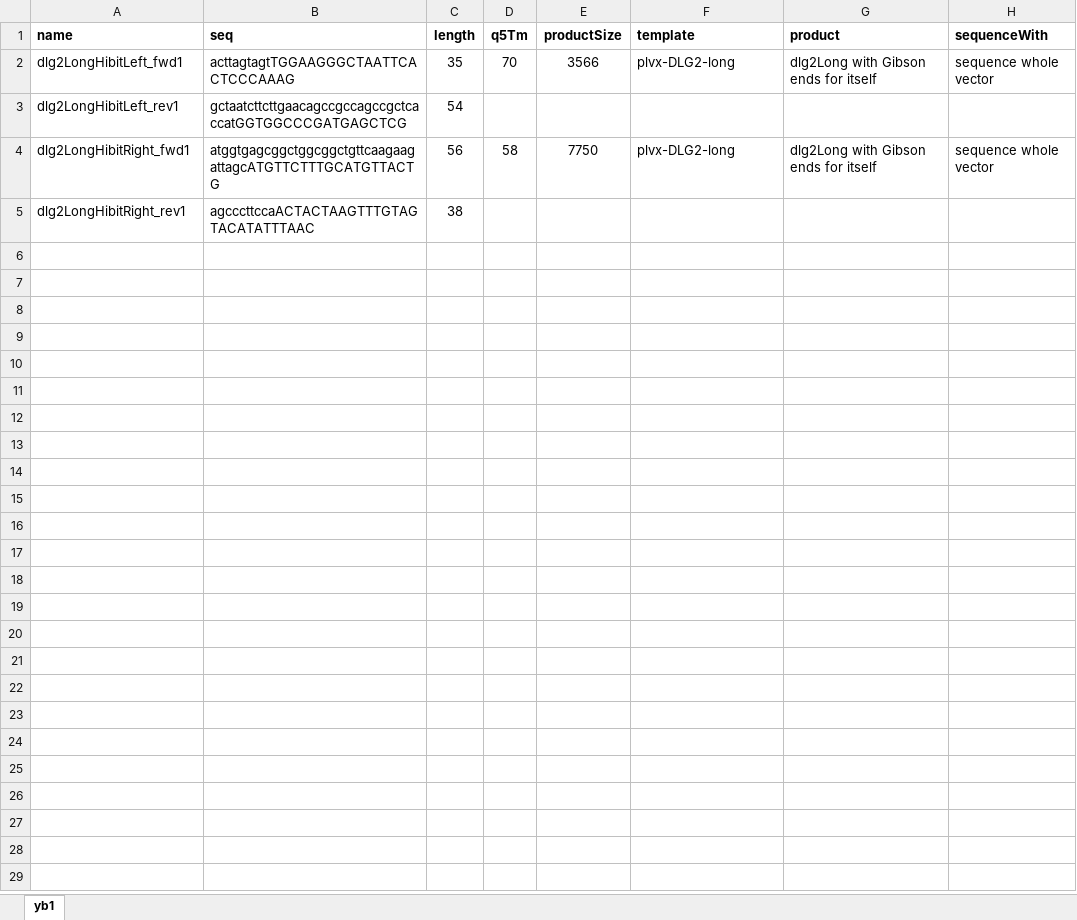
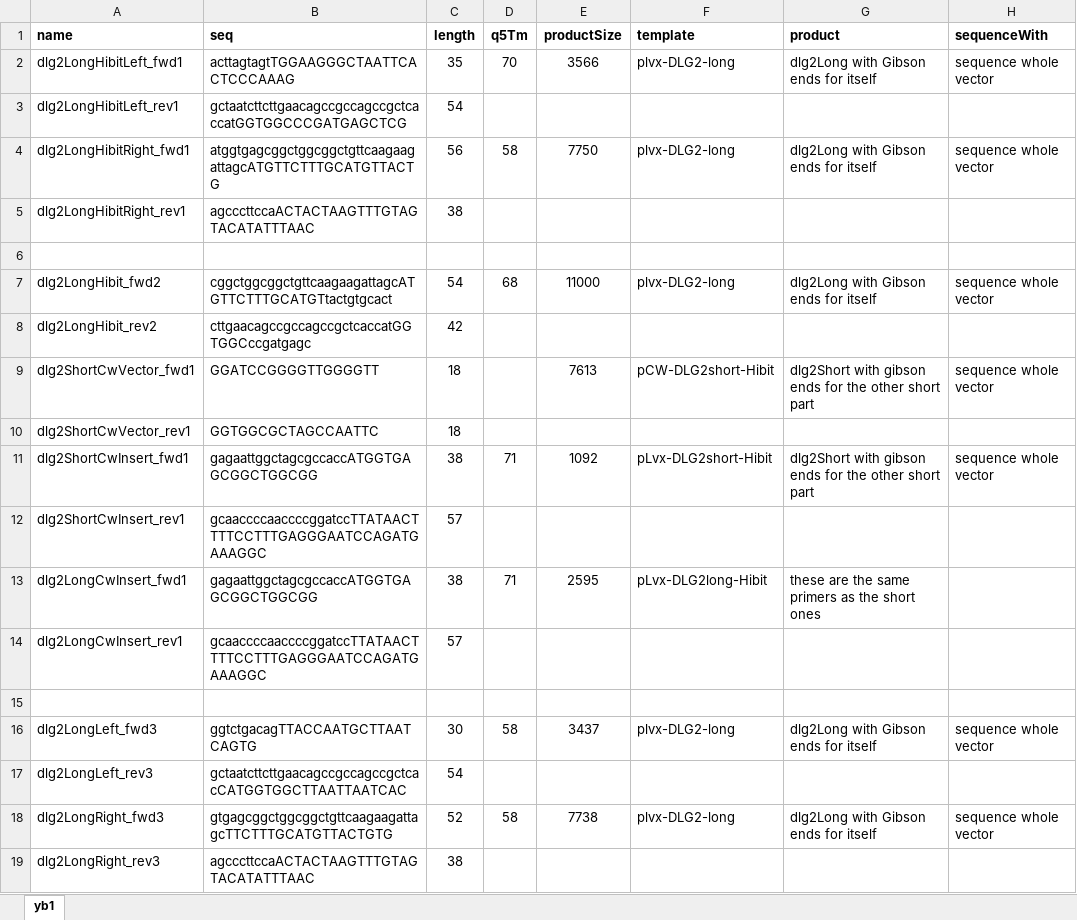
Before and after one commit to chrishuges/projectsWorkspace, an Excel workbook: sorensenLab/relatedToDlg2/design20230321_dlg2LongHibit/oligosDesignWorkbook.xlsx, sheet yb1, drawn as a sheet; values as stored, in another font and other column widths than the file's, no borders; the diff names each change by its address in the sheet, - before the commit and + after, or states it on an @@ line.

```diff
--- a/sorensenLab/relatedToDlg2/design20230321_dlg2LongHibit/oligosDesignWorkbook.xlsx (sheet yb1)
+++ b/sorensenLab/relatedToDlg2/design20230321_dlg2LongHibit/oligosDesignWorkbook.xlsx (sheet yb1)
+row 6: (empty)
+row 7: dlg2LongHibit_fwd2 | cggctggcggctgttcaagaagattagcATGTTCTTTGCATGTtactgtgcact | 54 | 68 | 11000 | plvx-DLG2-long | dlg2Long with Gibson ends for itself | sequence whole vector
+row 8: dlg2LongHibit_rev2 | cttgaacagccgccagccgctcaccatGGTGGCccgatgagc | 42
+row 9: dlg2ShortCwVector_fwd1 | GGATCCGGGGTTGGGGTT | 18 |  | 7613 | pCW-DLG2short-Hibit | dlg2Short with gibson ends for the other short part | sequence whole vector
+row 10: dlg2ShortCwVector_rev1 | GGTGGCGCTAGCCAATTC | 18
+row 11: dlg2ShortCwInsert_fwd1 | gagaattggctagcgccaccATGGTGAGCGGCTGGCGG | 38 | 71 | 1092 | pLvx-DLG2short-Hibit | dlg2Short with gibson ends for the other short part | sequence whole vector
+row 12: dlg2ShortCwInsert_rev1 | gcaaccccaaccccggatccTTATAACTTTTCCTTTGAGGGAATCCAGATGAAAGGC | 57
+row 13: dlg2LongCwInsert_fwd1 | gagaattggctagcgccaccATGGTGAGCGGCTGGCGG | 38 | 71 | 2595 | pLvx-DLG2long-Hibit | these are the same primers as the short ones
+row 14: dlg2LongCwInsert_rev1 | gcaaccccaaccccggatccTTATAACTTTTCCTTTGAGGGAATCCAGATGAAAGGC | 57
+row 15: (empty)
+row 16: dlg2LongLeft_fwd3 | ggtctgacagTTACCAATGCTTAATCAGTG | 30 | 58 | 3437 | plvx-DLG2-long | dlg2Long with Gibson ends for itself | sequence whole vector
+row 17: dlg2LongLeft_rev3 | gctaatcttcttgaacagccgccagccgctcacCATGGTGGCTTAATTAATCAC | 54
+row 18: dlg2LongRight_fwd3 | gtgagcggctggcggctgttcaagaagattagcTTCTTTGCATGTTACTGTG | 52 | 58 | 7738 | plvx-DLG2-long | dlg2Long with Gibson ends for itself | sequence whole vector
+row 19: dlg2LongRight_rev3 | agcccttccaACTACTAAGTTTGTAGTACATATTTAAC | 38
```
Also changed, not shown: 20 other files.
